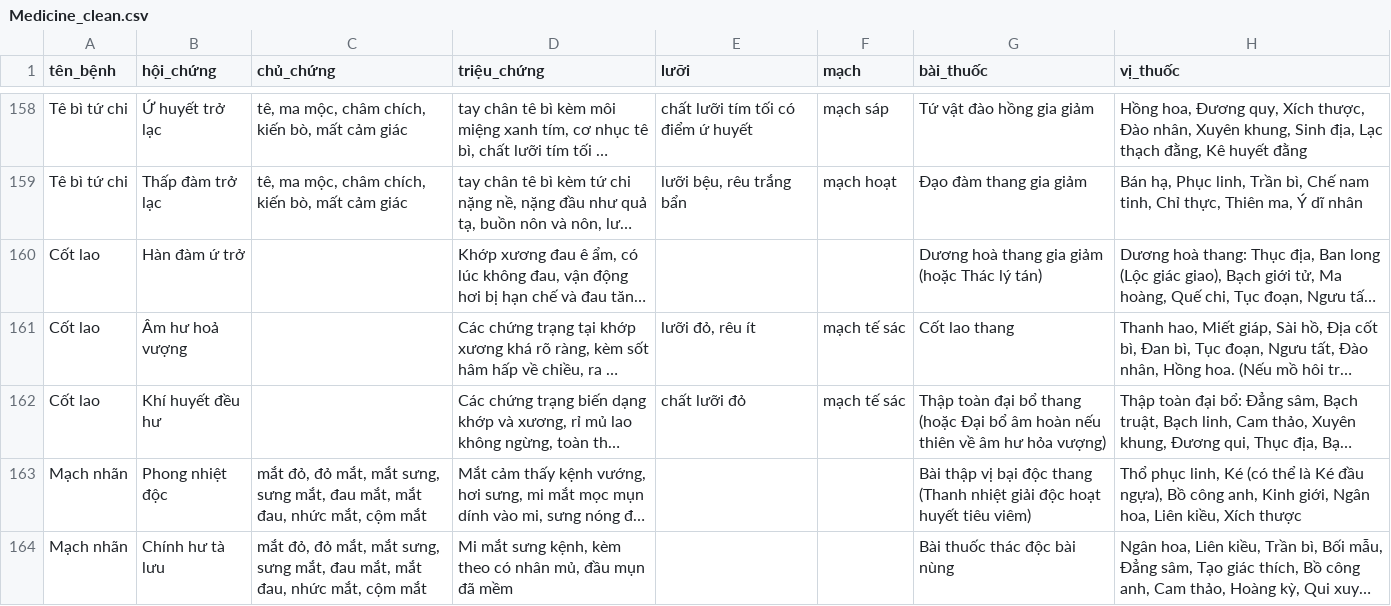
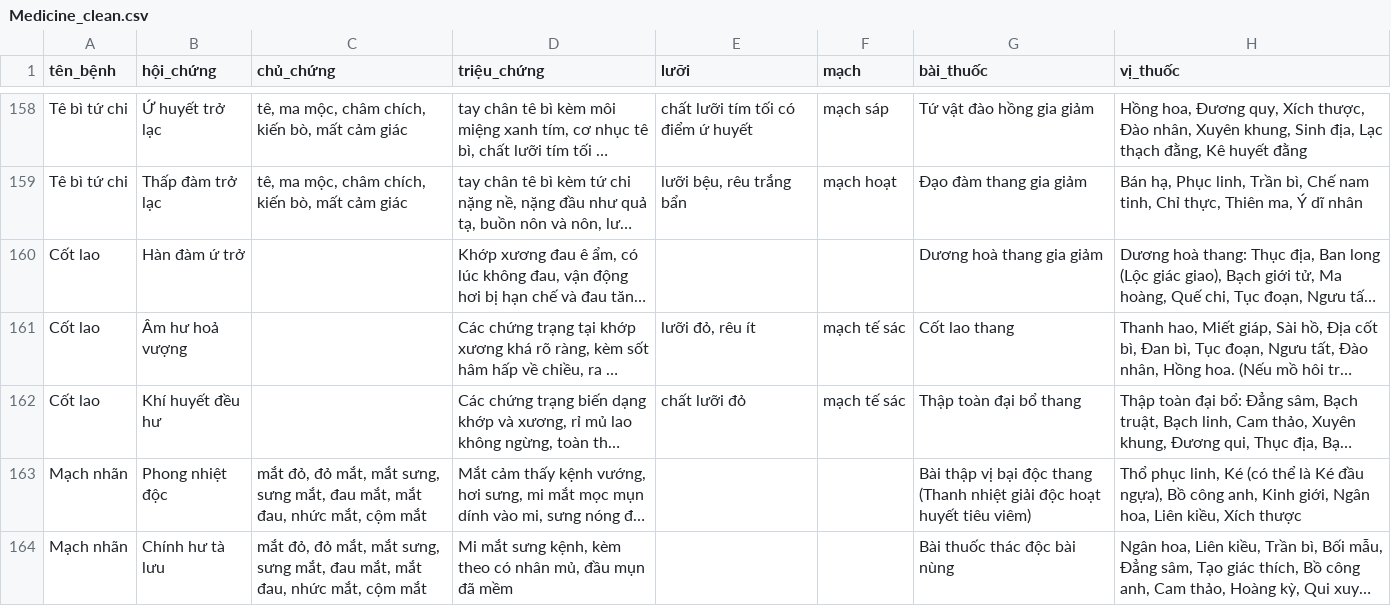
Before and after one commit to hoangkv567-cyber/Care-Ask-AI, a CSV file: data/Medicine_clean.csv, drawn as a sheet; only a part is shown, gaps mark what is left out; long unchanged cells end in …; the diff covers the shown part only; the diff names each change by its address in the sheet, - before the commit and + after, or states it on an @@ line.

```diff
--- a/data/Medicine_clean.csv
+++ b/data/Medicine_clean.csv
-G160 (bài_thuốc): Dương hoà thang gia giảm (hoặc Thác lý tán)
+G160 (bài_thuốc): Dương hoà thang gia giảm
-G162 (bài_thuốc): …bổ thang (hoặc Đại bổ âm hoàn nếu thiên về âm hư hỏa vượng)
+G162 (bài_thuốc): …bổ thang
```
Also changed, not shown: 28 edited cells elsewhere in this file.
